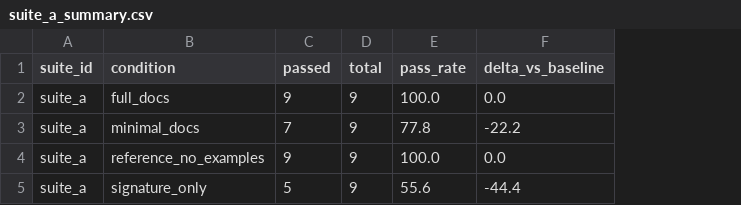
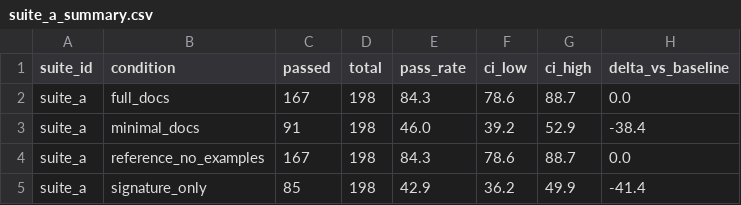
Before and after one commit to ai-driven-office/language-is-the-prompt, a CSV file: results/elixir_active_suites/suite_a_summary.csv, drawn as a sheet; addresses are those after the commit; the diff names each change by its address in the sheet, - before the commit and + after, or states it on an @@ line.

```diff
--- a/results/elixir_active_suites/suite_a_summary.csv
+++ b/results/elixir_active_suites/suite_a_summary.csv
+column F (ci_low), rows 2-5: 78.6 | 39.2 | 78.6 | 36.2
+column G (ci_high), rows 2-5: 88.7 | 52.9 | 88.7 | 49.9
-C2 (passed): 9
+C2 (passed): 167
-D2:D5 (total): 9
+D2:D5 (total): 198
-E2 (pass_rate): 100.0
+E2 (pass_rate): 84.3
-C3 (passed): 7
+C3 (passed): 91
-E3 (pass_rate): 77.8
+E3 (pass_rate): 46.0
-H3 (delta_vs_baseline): -22.2
+H3 (delta_vs_baseline): -38.4
-C4 (passed): 9
+C4 (passed): 167
-E4 (pass_rate): 100.0
+E4 (pass_rate): 84.3
-C5 (passed): 5
+C5 (passed): 85
-E5 (pass_rate): 55.6
+E5 (pass_rate): 42.9
-H5 (delta_vs_baseline): -44.4
+H5 (delta_vs_baseline): -41.4
```
Also changed, not shown: results/elixir_active_suites/combined_summary.csv, results/elixir_active_suites/suite_a_by_difficulty.csv, 26 other files.
